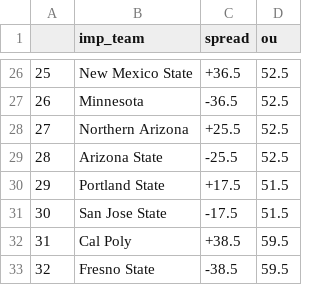
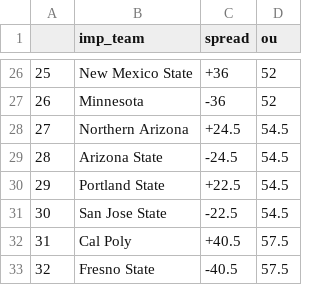
Before and after one commit to NastyAnalytics/DFS, a CSV file: CFB/imp_totals.csv, drawn as a sheet; only a part is shown, gaps mark what is left out; the diff covers the shown part only.

```diff
--- a/CFB/imp_totals.csv
+++ b/CFB/imp_totals.csv
@@ -26,8 +26,8 @@
-"25","New Mexico State","+36.5","52.5"
-"26","Minnesota","-36.5","52.5"
-"27","Northern Arizona","+25.5","52.5"
-"28","Arizona State","-25.5","52.5"
-"29","Portland State","+17.5","51.5"
-"30","San Jose State","-17.5","51.5"
-"31","Cal Poly","+38.5","59.5"
-"32","Fresno State","-38.5","59.5"
+"25","New Mexico State","+36","52"
+"26","Minnesota","-36","52"
+"27","Northern Arizona","+24.5","54.5"
+"28","Arizona State","-24.5","54.5"
+"29","Portland State","+22.5","54.5"
+"30","San Jose State","-22.5","54.5"
+"31","Cal Poly","+40.5","57.5"
+"32","Fresno State","-40.5","57.5"
```
Also changed, not shown: 42 edited cells elsewhere in this file, CFB/depth_charts.csv, CFB/est_p_att_and_r_att.csv, 6 other files.
